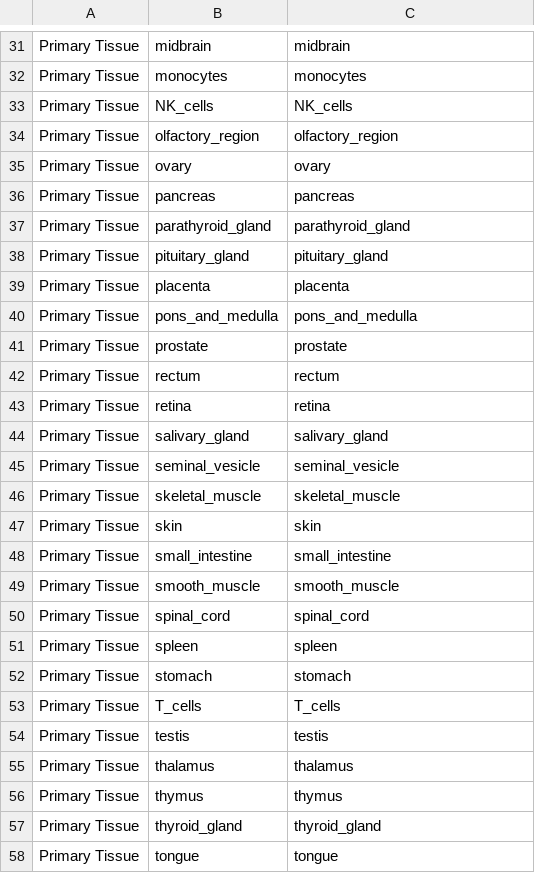
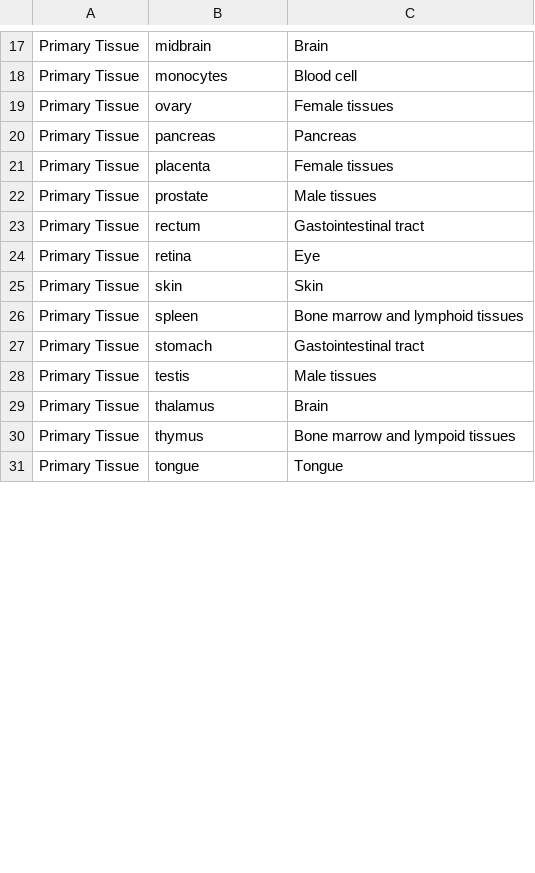
Before and after one commit to kircherlab/cfDNA, a TSV file: resources/protein_atlas/labels_Tissue.tsv, drawn as a sheet; only a part is shown, gaps mark what is left out; removed rows and columns are numbered as before the commit, all else as after; the diff covers the shown part only; the diff names each change by its address in the sheet, - before the commit and + after, or states it on an @@ line.

```diff
--- a/resources/protein_atlas/labels_Tissue.tsv
+++ b/resources/protein_atlas/labels_Tissue.tsv
-C17: midbrain
+C17: Brain
-C18: monocytes
+C18: Blood cell
-row 33: Primary Tissue | NK_cells | NK_cells
-row 34: Primary Tissue | olfactory_region | olfactory_region
-C19: ovary
+C19: Female tissues
-C20: pancreas
+C20: Pancreas
-row 37: Primary Tissue | parathyroid_gland | parathyroid_gland
-row 38: Primary Tissue | pituitary_gland | pituitary_gland
-C21: placenta
+C21: Female tissues
-row 40: Primary Tissue | pons_and_medulla | pons_and_medulla
-C22: prostate
+C22: Male tissues
-C23: rectum
+C23: Gastointestinal tract
-C24: retina
+C24: Eye
-row 44: Primary Tissue | salivary_gland | salivary_gland
-row 45: Primary Tissue | seminal_vesicle | seminal_vesicle
-row 46: Primary Tissue | skeletal_muscle | skeletal_muscle
-C25: skin
+C25: Skin
-row 48: Primary Tissue | small_intestine | small_intestine
-row 49: Primary Tissue | smooth_muscle | smooth_muscle
-row 50: Primary Tissue | spinal_cord | spinal_cord
-C26: spleen
+C26: Bone marrow and lymphoid tissues
-C27: stomach
+C27: Gastointestinal tract
-row 53: Primary Tissue | T_cells | T_cells
-C28: testis
+C28: Male tissues
-C29: thalamus
+C29: Brain
-C30: thymus
+C30: Bone marrow and lympoid tissues
-row 57: Primary Tissue | thyroid_gland | thyroid_gland
-C31: tongue
+C31: Tongue
```
Also changed, not shown: 16 removed rows and 17 edited cells elsewhere in this file, resources/protein_atlas/labels_Blood.tsv, resources/protein_atlas/labels_Extended.tsv, 3 other files.
